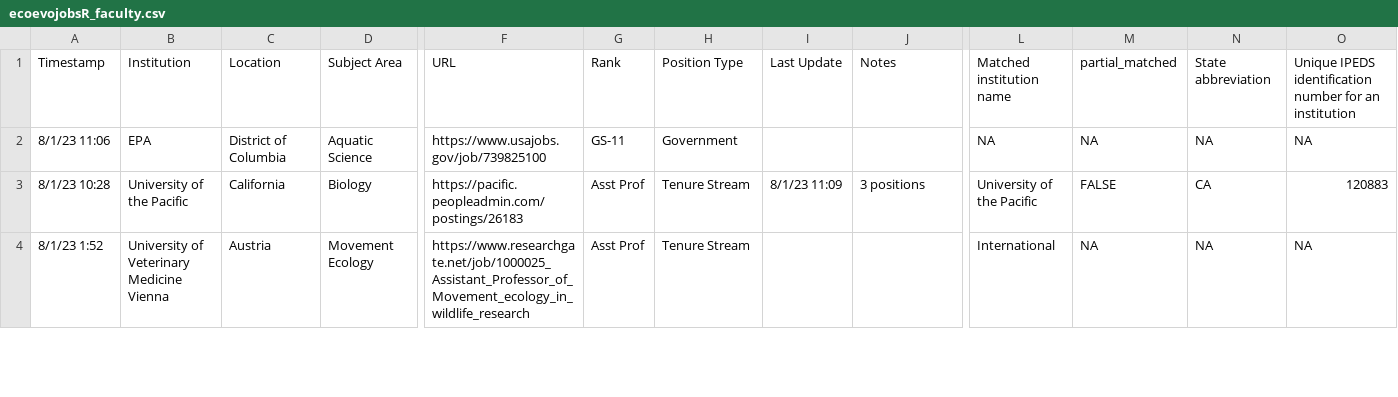
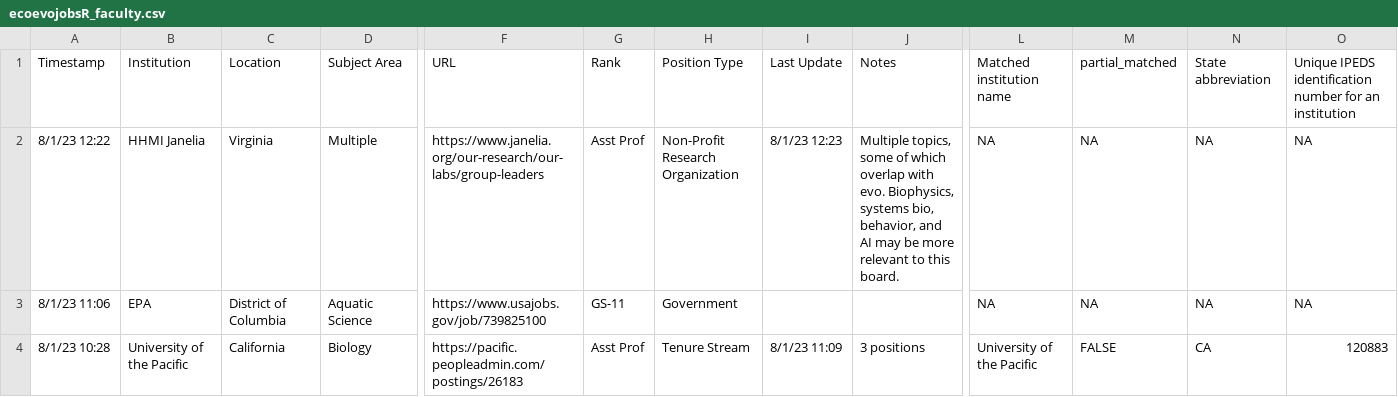
Before and after one commit to eddelbuettel/ecoevojobsR, a CSV file: data-raw/ecoevojobsR_faculty.csv, drawn as a sheet; only a part is shown, gaps mark what is left out; the shorter side is filled out with more unchanged rows; rows hold the shown columns only; the diff names each change by its address in the sheet, - before the commit and + after, or states it on an @@ line.

```diff
--- a/data-raw/ecoevojobsR_faculty.csv
+++ b/data-raw/ecoevojobsR_faculty.csv
+row 2: 8/1/23 12:22 | HHMI Janelia | Virginia | Multiple | https://www.janelia.org/our-research/our-labs/group-leaders | Asst Prof | Non-Profit Research Organization | 8/1/23 12:23 | Multiple topics, some of which overlap with evo. Biophysics, systems bio, behavior, and AI may be more relevant to this board. | NA | NA | NA | NA
```
Also changed, not shown: data-raw/aliases_new1.csv, 1 other file.
